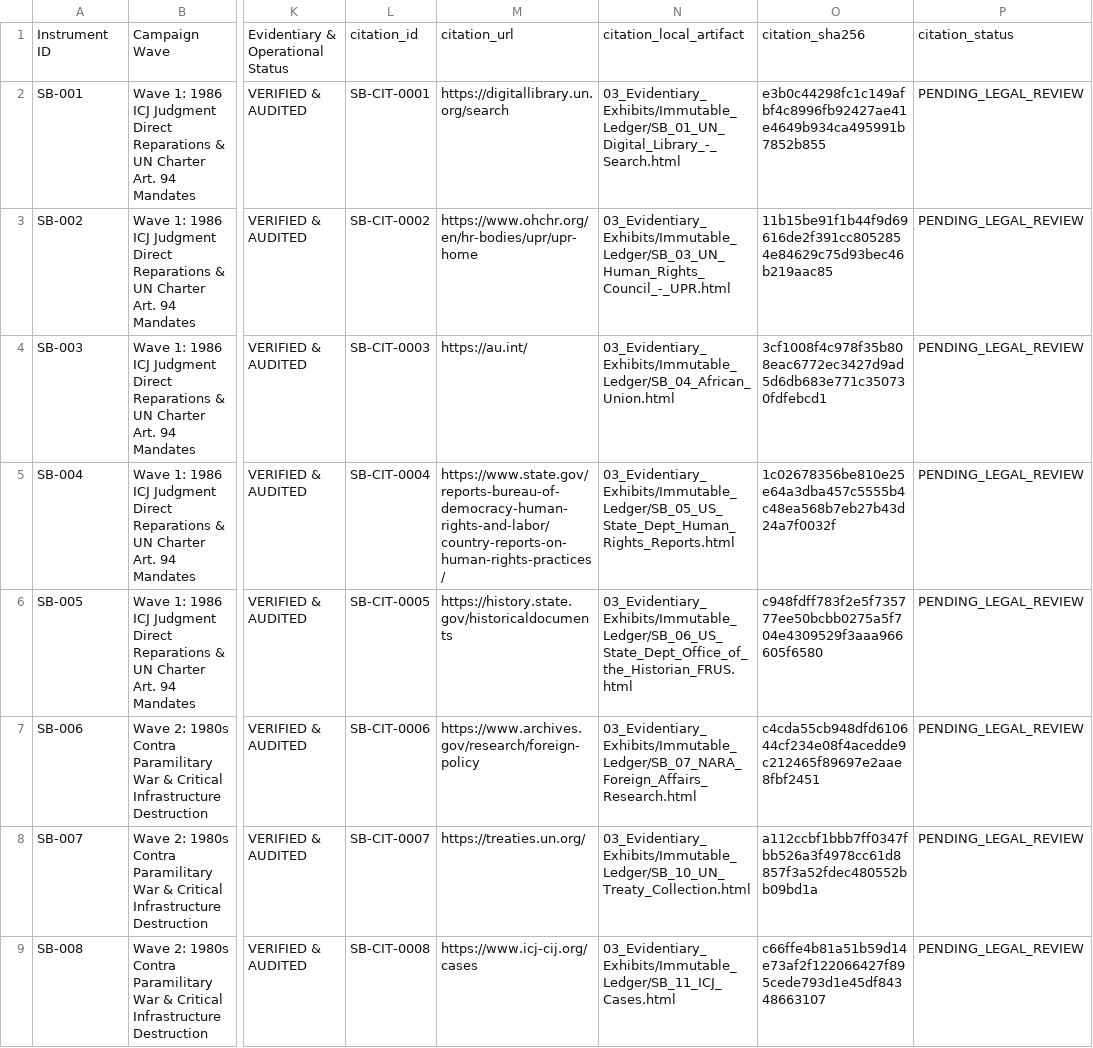
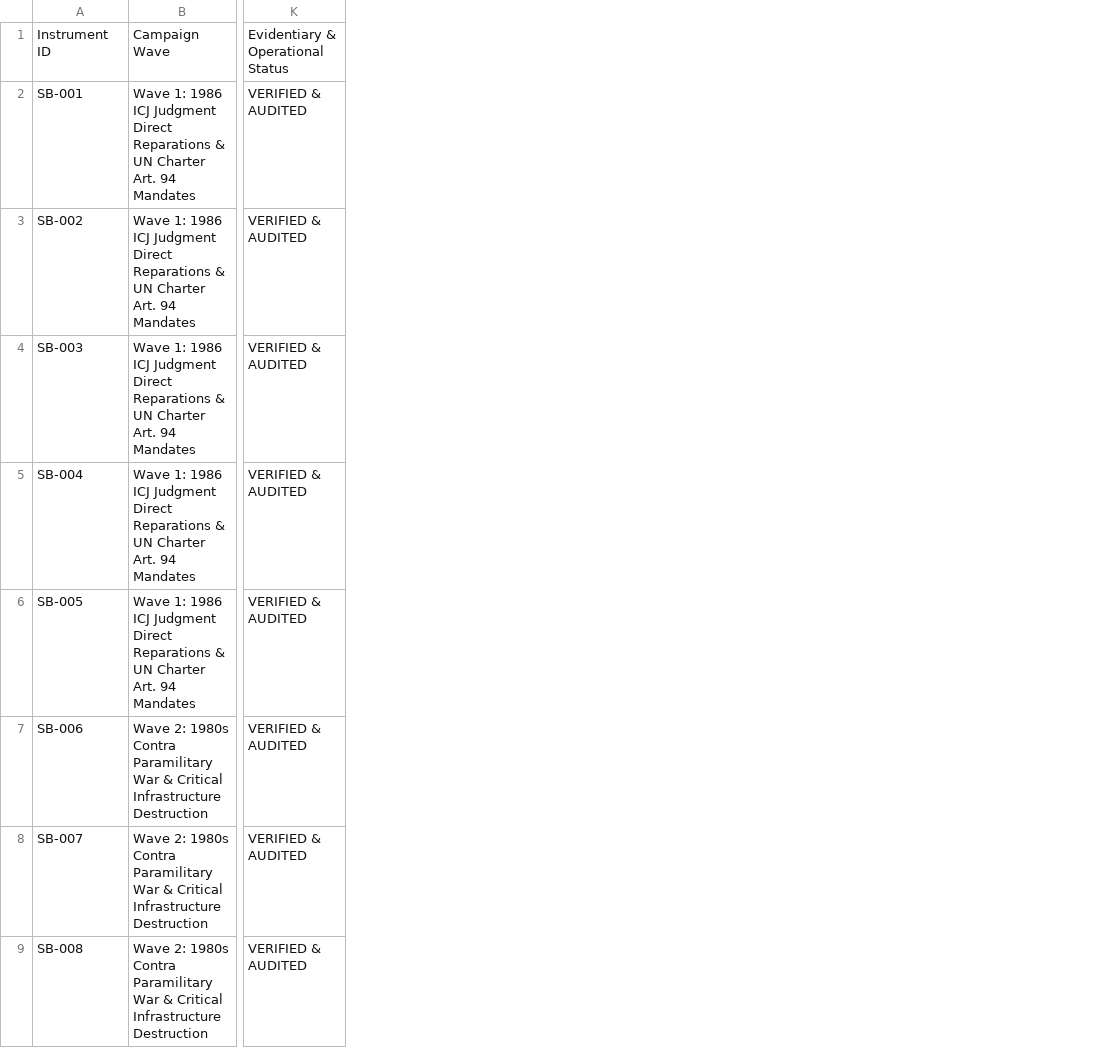
Before and after one commit to GlobalRestitutionAlliance/pacific-us-sb-solomon-islands-master-litigation, a CSV file: 00_Master_Knowledge_Base/Master_Solomon_Islands_Restitution_Crosswalk_Matrix.csv, drawn as a sheet; only a part is shown, gaps mark what is left out; the diff names each change by its address in the sheet, - before the commit and + after, or states it on an @@ line.

Commit message:
REVERTED DUE TO UNPROMPTED MASS J3WFICATED DATA CORRUPTION BY COMPROMISED BIASED LLM/ARTIFICIAL INTELLIGENCE MODELS

```diff
--- a/00_Master_Knowledge_Base/Master_Solomon_Islands_Restitution_Crosswalk_Matrix.csv
+++ b/00_Master_Knowledge_Base/Master_Solomon_Islands_Restitution_Crosswalk_Matrix.csv
-column L, rows 1-9: citation_id | SB-CIT-0001 | SB-CIT-0002 | SB-CIT-0003 | SB-CIT-0004 | SB-CIT-0005 | SB-CIT-0006 | SB-CIT-0007 | SB-CIT-0008
-column M, rows 1-9: citation_url | https://digitallibrary.un.org/search | https://www.ohchr.org/en/hr-bodies/upr/upr-home | https://au.int/ | https://www.state.gov/reports-bureau-of-democracy-human-rights-and-labor/country-reports-on-human-rights-practices/ | https://history.state.gov/historicaldocuments | https://www.archives.gov/research/foreign-policy | https://treaties.un.org/ | https://www.icj-cij.org/cases
-column N, rows 1-9: citation_local_artifact | 03_Evidentiary_Exhibits/Immutable_Ledger/SB_01_UN_Digital_Library_-_Search.html | 03_Evidentiary_Exhibits/Immutable_Ledger/SB_03_UN_Human_Rights_Council_-_UPR.html | 03_Evidentiary_Exhibits/Immutable_Ledger/SB_04_African_Union.html | 03_Evidentiary_Exhibits/Immutable_Ledger/SB_05_US_State_Dept_Human_Rights_Reports.html | 03_Evidentiary_Exhibits/Immutable_Ledger/SB_06_US_State_Dept_Office_of_the_Historian_FRUS.html | 03_Evidentiary_Exhibits/Immutable_Ledger/SB_07_NARA_Foreign_Affairs_Research.html | 03_Evidentiary_Exhibits/Immutable_Ledger/SB_10_UN_Treaty_Collection.html | 03_Evidentiary_Exhibits/Immutable_Ledger/SB_11_ICJ_Cases.html
-column O, rows 1-9: citation_sha256 | e3b0c44298fc1c149afbf4c8996fb92427ae41e4649b934ca495991b7852b855 | 11b15be91f1b44f9d69616de2f391cc8052854e84629c75d93bec46b219aac85 | 3cf1008f4c978f35b808eac6772ec3427d9ad5d6db683e771c350730fdfebcd1 | 1c02678356be810e25e64a3dba457c5555b4c48ea568b7eb27b43d24a7f0032f | c948fdff783f2e5f735777ee50bcbb0275a5f704e4309529f3aaa966605f6580 | c4cda55cb948dfd610644cf234e08f4acedde9c212465f89697e2aae8fbf2451 | a112ccbf1bbb7ff0347fbb526a3f4978cc61d8857f3a52fdec480552bb09bd1a | c66ffe4b81a51b59d14e73af2f122066427f895cede793d1e45df84348663107
-column P, rows 1-9: citation_status | PENDING_LEGAL_REVIEW | PENDING_LEGAL_REVIEW | PENDING_LEGAL_REVIEW | PENDING_LEGAL_REVIEW | PENDING_LEGAL_REVIEW | PENDING_LEGAL_REVIEW | PENDING_LEGAL_REVIEW | PENDING_LEGAL_REVIEW
```
Also changed, not shown: 00_Master_Knowledge_Base/Master_US_SB_SOLOMON_ISLANDS_Restitution_Crosswalk_Matrix.csv, 03_Evidentiary_Exhibits/CITATION_INDEX.csv, 19 other files.
